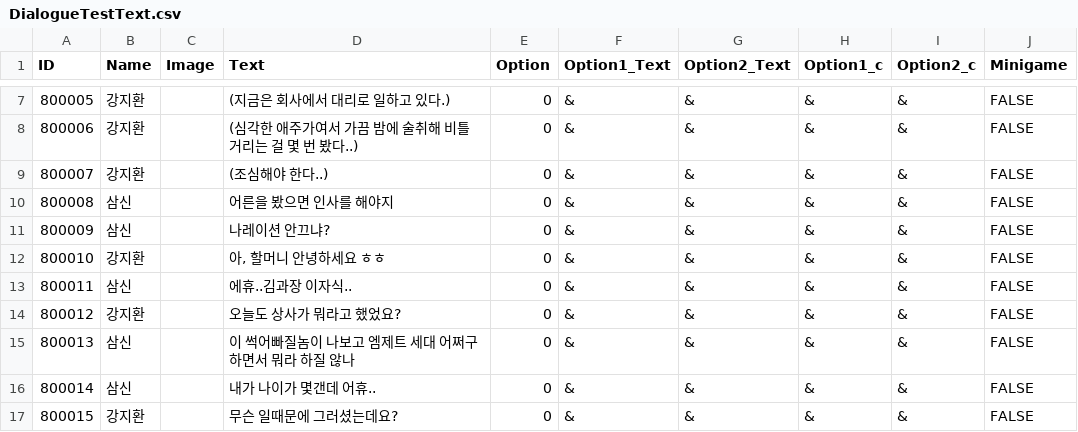
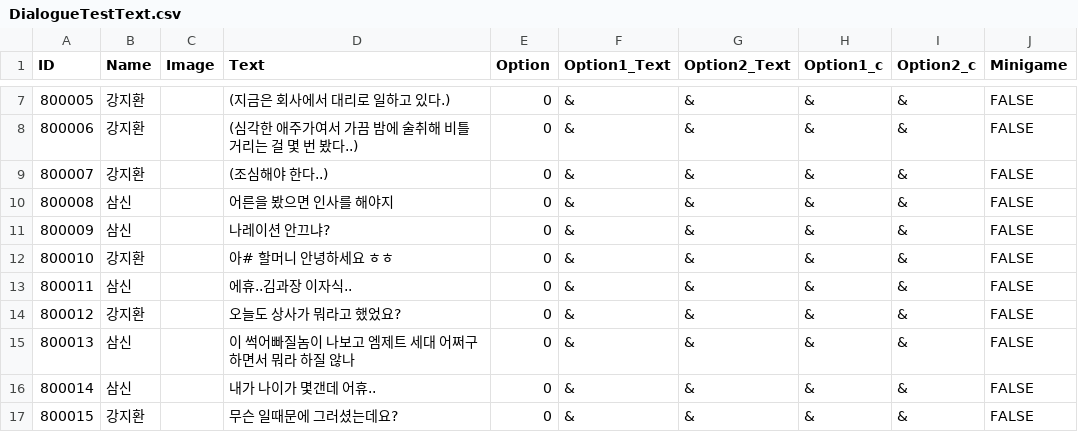
Before and after one commit to Project-GM/Shindam, a CSV file: Shindam/Assets/Resources/DialogueTestText.csv, drawn as a sheet; only a part is shown, gaps mark what is left out.

```diff
--- a/Shindam/Assets/Resources/DialogueTestText.csv
+++ b/Shindam/Assets/Resources/DialogueTestText.csv
@@ -11,3 +11,3 @@
 800009,삼신,,나레이션 안끄냐?,0,&,&,&,&,FALSE
-800010,강지환,,"아, 할머니 안녕하세요 ㅎㅎ",0,&,&,&,&,FALSE
+800010,강지환,,아# 할머니 안녕하세요 ㅎㅎ,0,&,&,&,&,FALSE
 800011,삼신,,에휴..김과장 이자식..,0,&,&,&,&,FALSE
```
Also changed, not shown: 4 other files.
